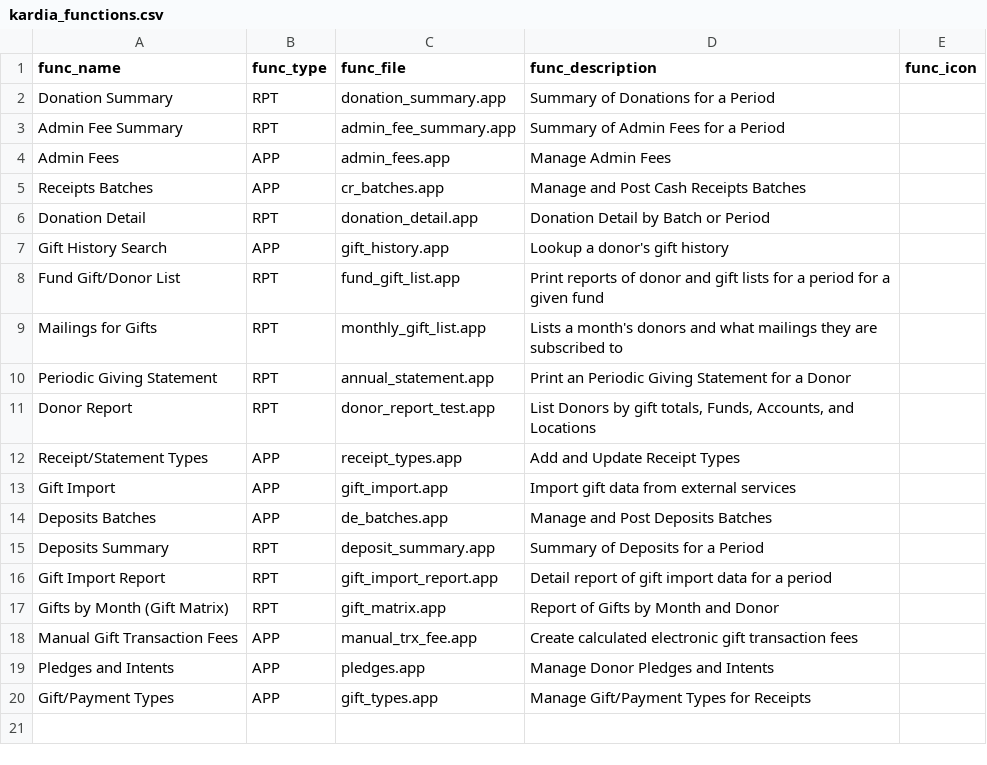
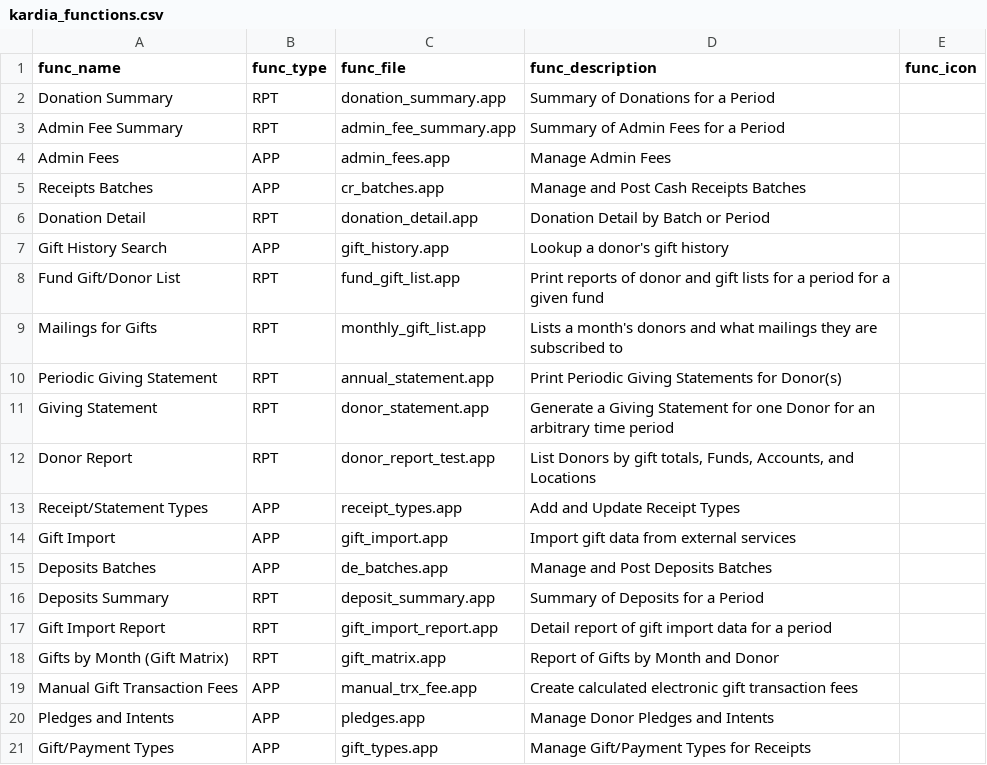
Before and after one commit to LightSys/kardia, a CSV file: kardia-app/modules/rcpt/kardia_functions.csv, drawn as a sheet.

Commit message:
Receipting: adding arbitrary period donor statement to menu

```diff
--- a/kardia-app/modules/rcpt/kardia_functions.csv
+++ b/kardia-app/modules/rcpt/kardia_functions.csv
@@ -9,3 +9,4 @@ Fund Gift/Donor List,RPT,fund_gift_list.app,Print reports of donor and gift list
 Mailings for Gifts,RPT,monthly_gift_list.app,Lists a month's donors and what mailings they are subscribed to,""
-Periodic Giving Statement,RPT,annual_statement.app,Print an Periodic Giving Statement for a Donor,
+Periodic Giving Statement,RPT,annual_statement.app,Print Periodic Giving Statements for Donor(s),
+Giving Statement,RPT,donor_statement.app,Generate a Giving Statement for one Donor for an arbitrary time period,
 Donor Report,RPT,donor_report_test.app,"List Donors by gift totals, Funds, Accounts, and Locations",""
```
